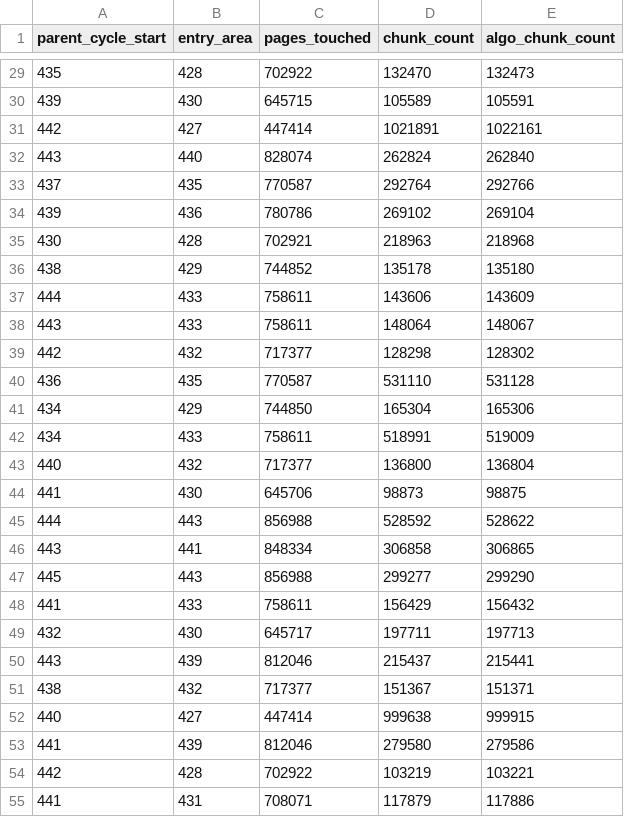
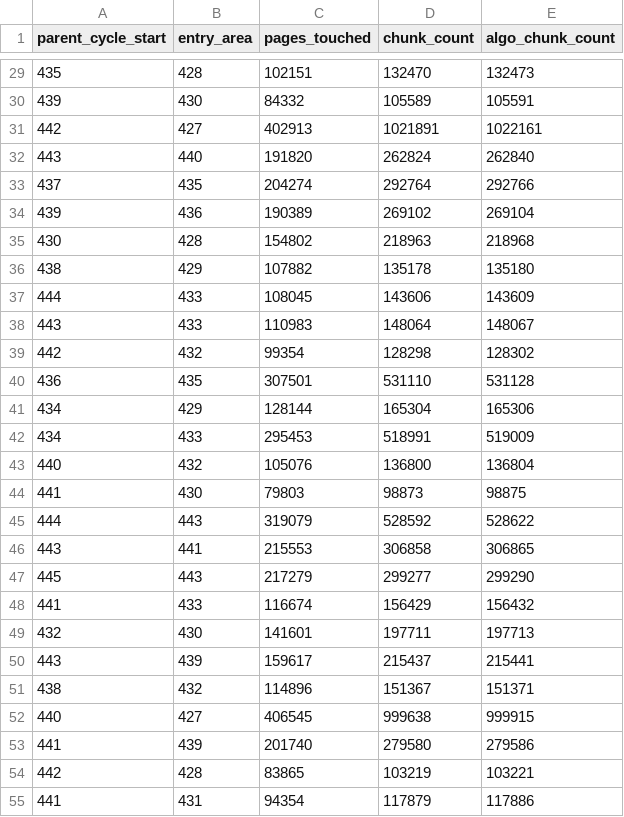
Before and after one commit to Ngoguey42/segment_hangzhou, a CSV file: csv/memory_layout.csv, drawn as a sheet; only a part is shown, gaps mark what is left out; the diff covers the shown part only.

Commit message:
repair pages touched

```diff
--- a/csv/memory_layout.csv
+++ b/csv/memory_layout.csv
@@ -29,27 +29,27 @@ parent_cycle_start,entry_area,pages_touched,chunk_count,algo_chunk_count
-435,428,702922,132470,132473
-439,430,645715,105589,105591
-442,427,447414,1021891,1022161
-443,440,828074,262824,262840
-437,435,770587,292764,292766
-439,436,780786,269102,269104
-430,428,702921,218963,218968
-438,429,744852,135178,135180
-444,433,758611,143606,143609
-443,433,758611,148064,148067
-442,432,717377,128298,128302
-436,435,770587,531110,531128
-434,429,744850,165304,165306
-434,433,758611,518991,519009
-440,432,717377,136800,136804
-441,430,645706,98873,98875
-444,443,856988,528592,528622
-443,441,848334,306858,306865
-445,443,856988,299277,299290
-441,433,758611,156429,156432
-432,430,645717,197711,197713
-443,439,812046,215437,215441
-438,432,717377,151367,151371
-440,427,447414,999638,999915
-441,439,812046,279580,279586
-442,428,702922,103219,103221
-441,431,708071,117879,117886
+435,428,102151,132470,132473
+439,430,84332,105589,105591
+442,427,402913,1021891,1022161
+443,440,191820,262824,262840
+437,435,204274,292764,292766
+439,436,190389,269102,269104
+430,428,154802,218963,218968
+438,429,107882,135178,135180
+444,433,108045,143606,143609
+443,433,110983,148064,148067
+442,432,99354,128298,128302
+436,435,307501,531110,531128
+434,429,128144,165304,165306
+434,433,295453,518991,519009
+440,432,105076,136800,136804
+441,430,79803,98873,98875
+444,443,319079,528592,528622
+443,441,215553,306858,306865
+445,443,217279,299277,299290
+441,433,116674,156429,156432
+432,430,141601,197711,197713
+443,439,159617,215437,215441
+438,432,114896,151367,151371
+440,427,406545,999638,999915
+441,439,201740,279580,279586
+442,428,83865,103219,103221
+441,431,94354,117879,117886
```
Also changed, not shown: 143 edited cells elsewhere in this file, csv/areas.csv, 2 other files.
